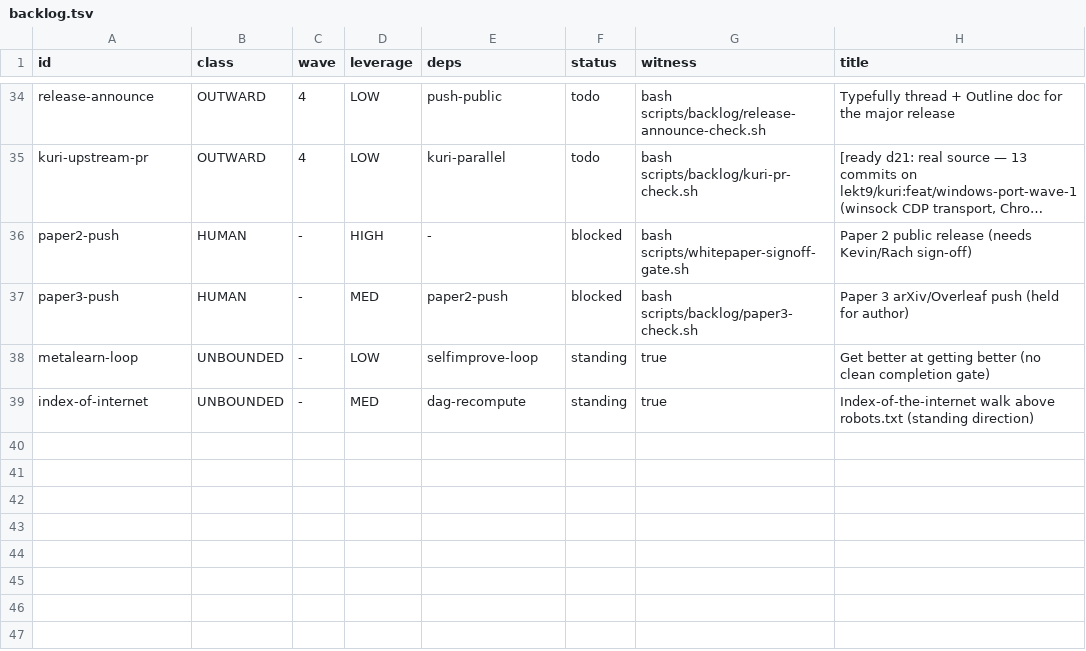
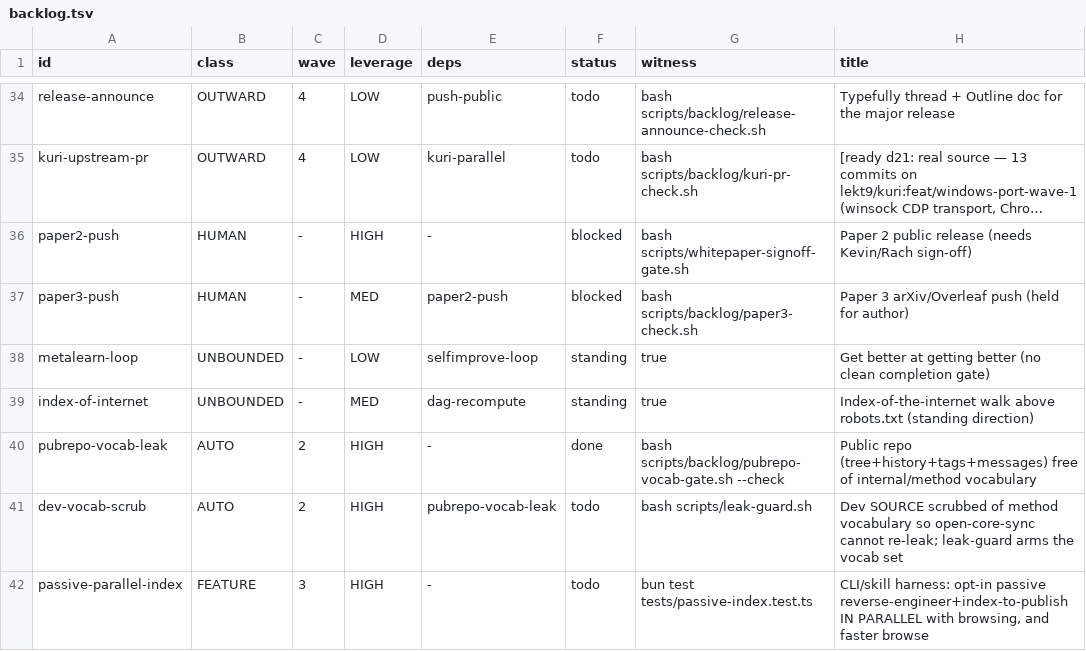
Before and after one commit to unbrowse-ai/unbrowse, a TSV file: .claude/backlog.tsv, drawn as a sheet; only a part is shown, gaps mark what is left out; long unchanged cells end in …; the diff names each change by its address in the sheet, - before the commit and + after, or states it on an @@ line.

```diff
--- a/.claude/backlog.tsv
+++ b/.claude/backlog.tsv
+row 40: pubrepo-vocab-leak | AUTO | 2 | HIGH | - | done | bash scripts/backlog/pubrepo-vocab-gate.sh --check | Public repo (tree+history+tags+messages) free of internal/method vocabulary
+row 41: dev-vocab-scrub | AUTO | 2 | HIGH | pubrepo-vocab-leak | todo | bash scripts/leak-guard.sh | Dev SOURCE scrubbed of method vocabulary so open-core-sync cannot re-leak; leak-guard arms the vocab set
+row 42: passive-parallel-index | FEATURE | 3 | HIGH | - | todo | bun test tests/passive-index.test.ts | CLI/skill harness: opt-in passive reverse-engineer+index-to-publish IN PARALLEL with browsing, and faster browse
```
Also changed, not shown: 1 other file.
